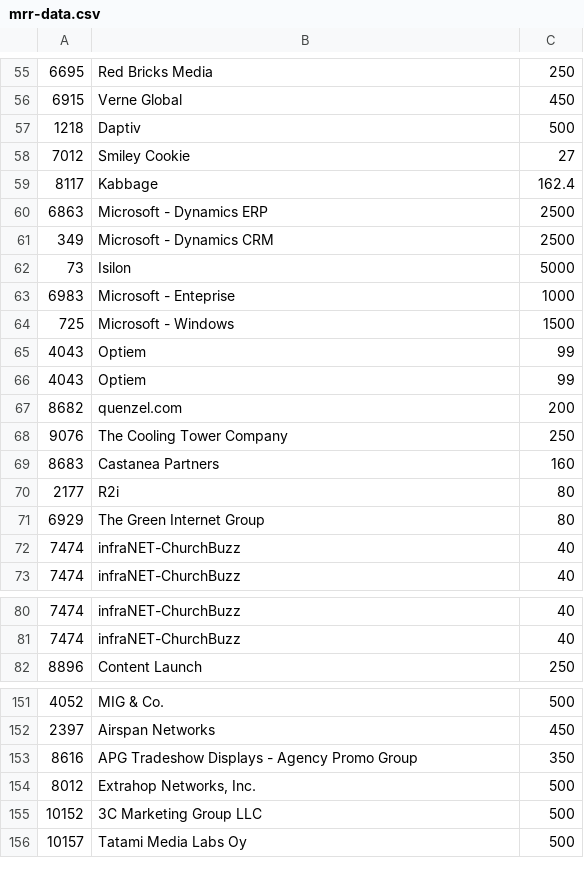
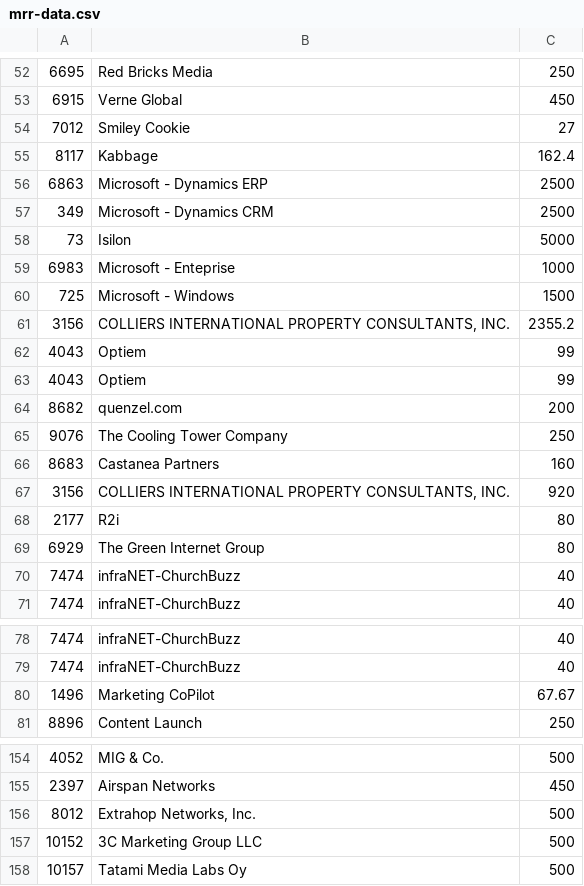
Before and after one commit to chundley/optymetrics, a CSV file: data_access/data_feed/mrr-data.csv, drawn as a sheet; only a part is shown, gaps mark what is left out; the diff covers the shown part only.

```diff
--- a/data_access/data_feed/mrr-data.csv
+++ b/data_access/data_feed/mrr-data.csv
@@ -56,3 +53,2 @@
 6915,Verne Global,450
-1218,Daptiv,500
 7012,Smiley Cookie,27
@@ -64,2 +60,3 @@
 725,Microsoft - Windows,1500
+3156,"COLLIERS INTERNATIONAL PROPERTY CONSULTANTS, INC.",2355.2
 4043,Optiem,99
@@ -69,2 +66,3 @@
 8683,Castanea Partners,160
+3156,"COLLIERS INTERNATIONAL PROPERTY CONSULTANTS, INC.",920
 2177,R2i,80
@@ -81,2 +79,3 @@
 7474,infraNET-ChurchBuzz,40
+1496,Marketing CoPilot,67.67
 8896,Content Launch,250
@@ -152,3 +155,2 @@
 2397,Airspan Networks,450
-8616,APG Tradeshow Displays - Agency Promo Group,350
 8012,"Extrahop Networks, Inc.",500
```
Also changed, not shown: 15 added rows, 9 removed rows, 2 moved rows and 4 edited cells elsewhere in this file.
